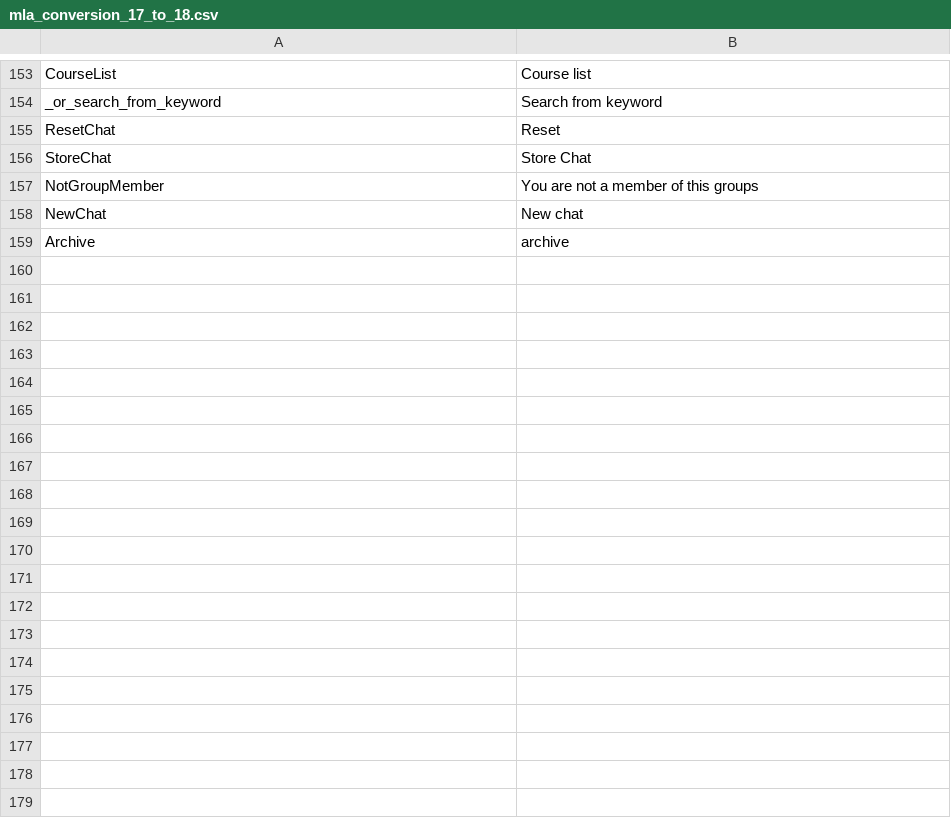
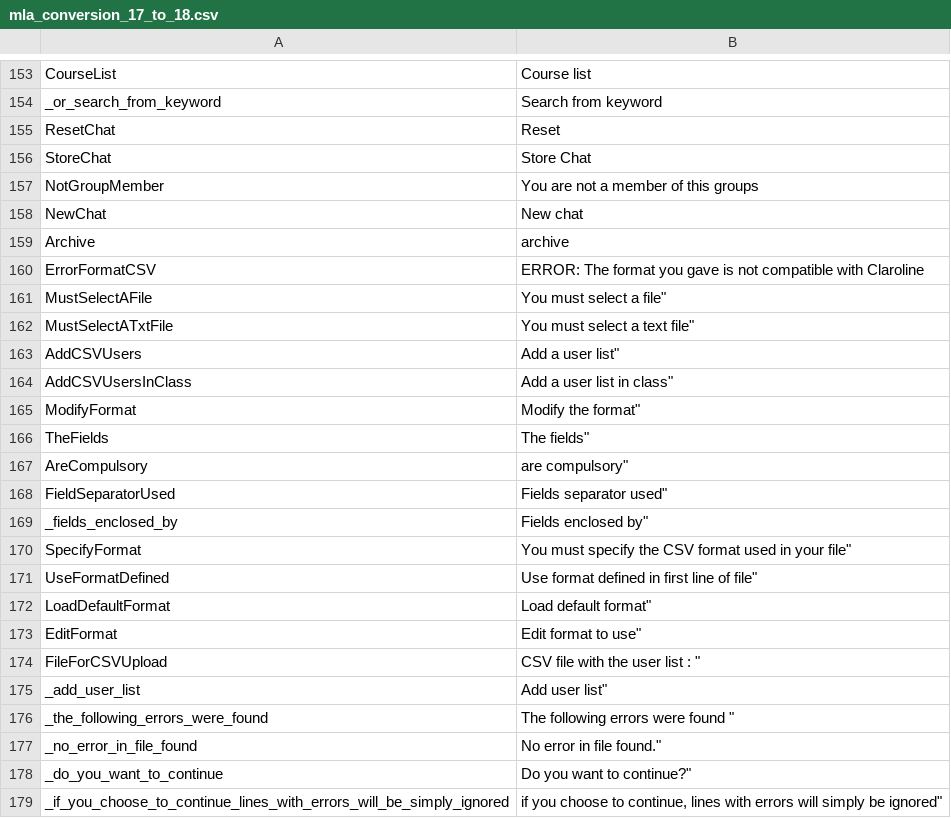
Before and after one commit to zefredz/claroline, a CSV file: claroline/admin/xtra/sdk/lang/mla_conversion_17_to_18.csv, drawn as a sheet; only a part is shown, gaps mark what is left out; the diff covers the shown part only; the diff names each change by its address in the sheet, - before the commit and + after, or states it on an @@ line.

Commit message:
l10n users completed

```diff
--- a/claroline/admin/xtra/sdk/lang/mla_conversion_17_to_18.csv
+++ b/claroline/admin/xtra/sdk/lang/mla_conversion_17_to_18.csv
+row 160: ErrorFormatCSV | ERROR: The format you gave is not compatible with Claroline
+row 161: MustSelectAFile | You must select a file"
+row 162: MustSelectATxtFile | You must select a text file"
+row 163: AddCSVUsers | Add a user list"
+row 164: AddCSVUsersInClass | Add a user list in class"
+row 165: ModifyFormat | Modify the format"
+row 166: TheFields | The fields"
+row 167: AreCompulsory | are compulsory"
+row 168: FieldSeparatorUsed | Fields separator used"
+row 169: _fields_enclosed_by | Fields enclosed by"
+row 170: SpecifyFormat | You must specify the CSV format used in your file"
+row 171: UseFormatDefined | Use format defined in first line of file"
+row 172: LoadDefaultFormat | Load default format"
+row 173: EditFormat | Edit format to use"
+row 174: FileForCSVUpload | CSV file with the user list : "
+row 175: _add_user_list | Add user list"
+row 176: _the_following_errors_were_found | The following errors were found "
+row 177: _no_error_in_file_found | No error in file found."
+row 178: _do_you_want_to_continue | Do you want to continue?"
+row 179: _if_you_choose_to_continue_lines_with_errors_will_be_simply_ignored | if you choose to continue, lines with errors will simply be ignored"
```
Also changed, not shown: 38 added rows and 1 removed row elsewhere in this file, 5 other files.
